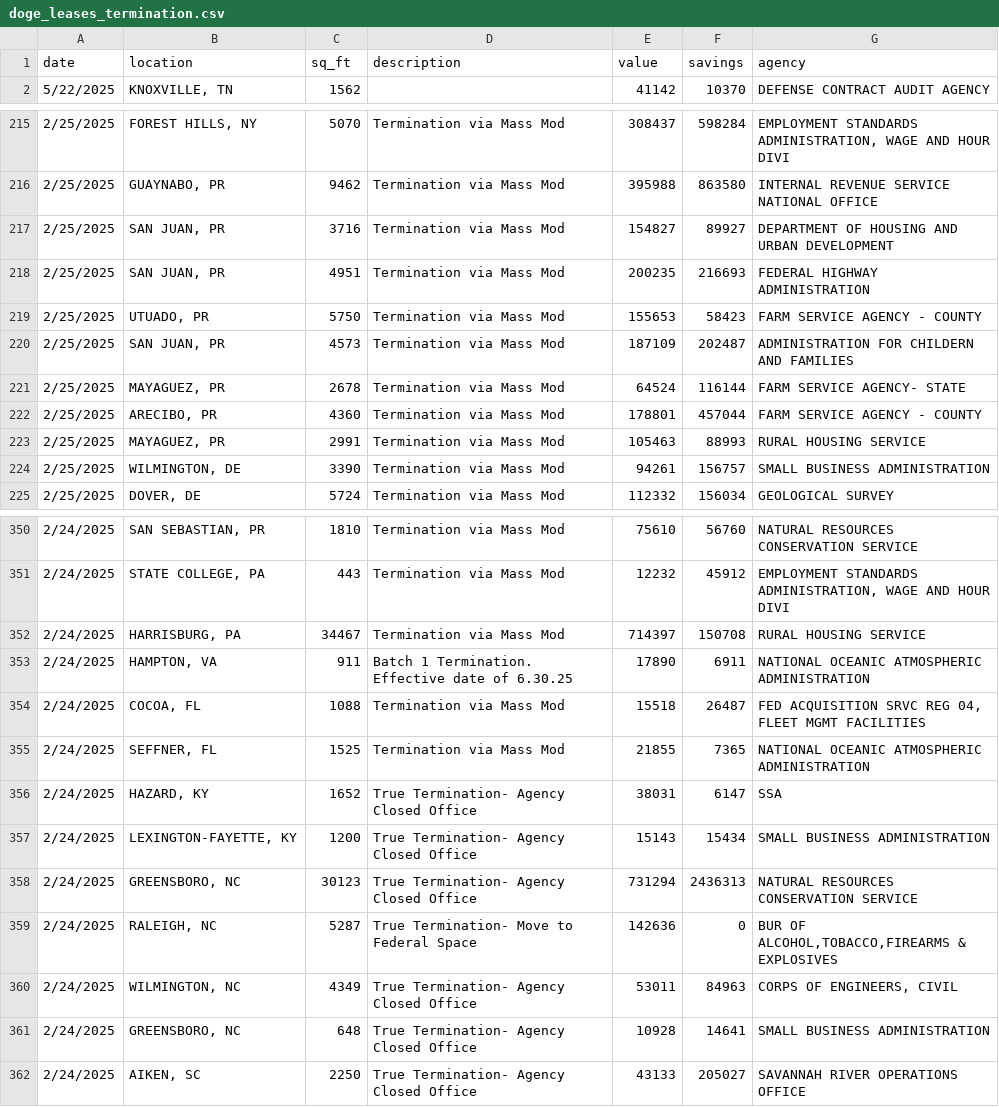
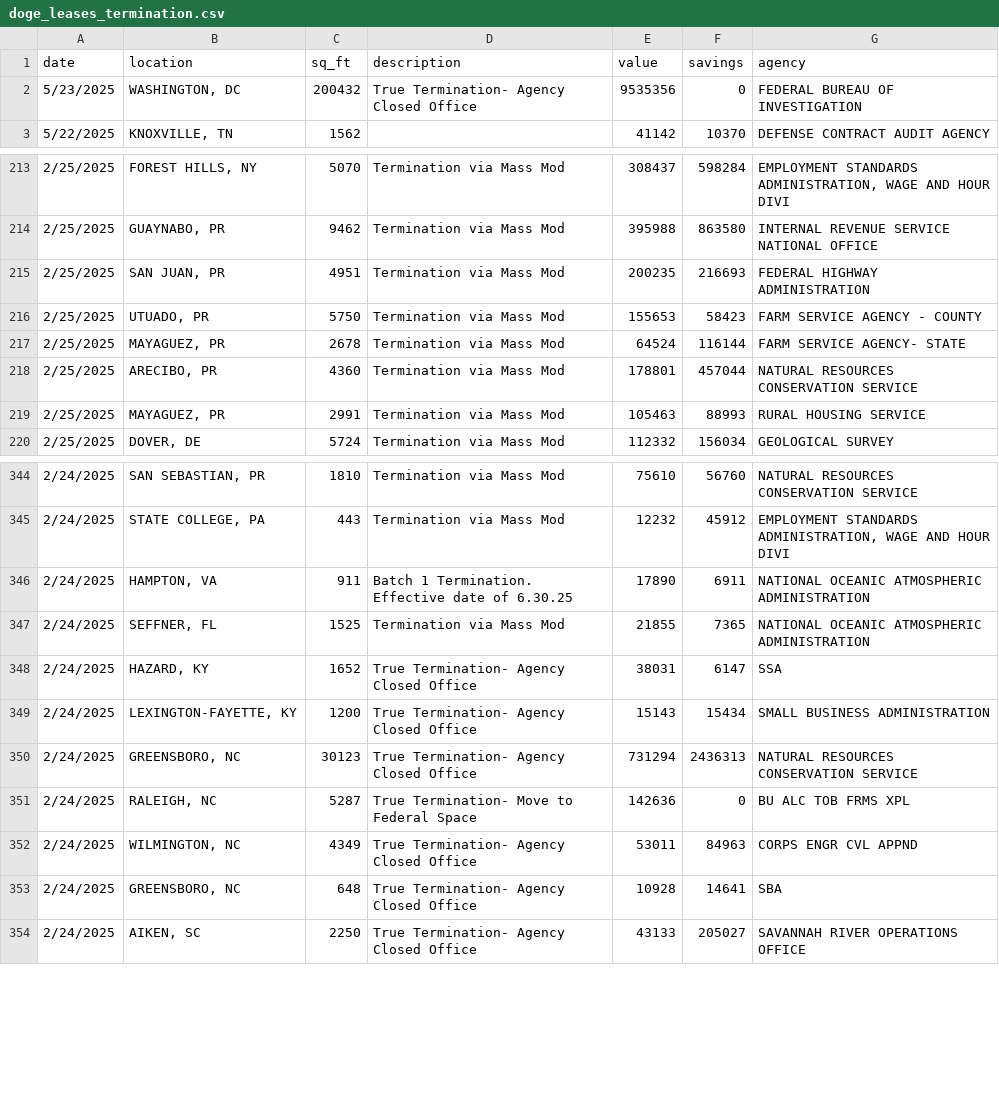
Before and after one commit to fartbagxp/doge, a CSV file: data/raw/doge_leases_termination.csv, drawn as a sheet; only a part is shown, gaps mark what is left out; the diff covers the shown part only.

```diff
--- a/data/raw/doge_leases_termination.csv
+++ b/data/raw/doge_leases_termination.csv
@@ -1,2 +1,3 @@
 date,location,sq_ft,description,value,savings,agency
+5/23/2025,"WASHINGTON, DC",200432,True Termination- Agency Closed Office,9535356,0,FEDERAL BUREAU OF INVESTIGATION
 5/22/2025,"KNOXVILLE, TN",1562,,41142,10370,DEFENSE CONTRACT AUDIT AGENCY
@@ -216,10 +214,7 @@ date,location,sq_ft,description,value,savings,agency
 2/25/2025,"GUAYNABO, PR",9462,Termination via Mass Mod,395988,863580,INTERNAL REVENUE SERVICE NATIONAL OFFICE
-2/25/2025,"SAN JUAN, PR",3716,Termination via Mass Mod,154827,89927,DEPARTMENT OF HOUSING AND URBAN DEVELOPMENT
 2/25/2025,"SAN JUAN, PR",4951,Termination via Mass Mod,200235,216693,FEDERAL HIGHWAY ADMINISTRATION
 2/25/2025,"UTUADO, PR",5750,Termination via Mass Mod,155653,58423,FARM SERVICE AGENCY - COUNTY
-2/25/2025,"SAN JUAN, PR",4573,Termination via Mass Mod,187109,202487,ADMINISTRATION FOR CHILDERN AND FAMILIES
 2/25/2025,"MAYAGUEZ, PR",2678,Termination via Mass Mod,64524,116144,FARM SERVICE AGENCY- STATE
-2/25/2025,"ARECIBO, PR",4360,Termination via Mass Mod,178801,457044,FARM SERVICE AGENCY - COUNTY
+2/25/2025,"ARECIBO, PR",4360,Termination via Mass Mod,178801,457044,NATURAL RESOURCES CONSERVATION SERVICE
 2/25/2025,"MAYAGUEZ, PR",2991,Termination via Mass Mod,105463,88993,RURAL HOUSING SERVICE
-2/25/2025,"WILMINGTON, DE",3390,Termination via Mass Mod,94261,156757,SMALL BUSINESS ADMINISTRATION
 2/25/2025,"DOVER, DE",5724,Termination via Mass Mod,112332,156034,GEOLOGICAL SURVEY
@@ -351,5 +345,3 @@ date,location,sq_ft,description,value,savings,agency
 2/24/2025,"STATE COLLEGE, PA",443,Termination via Mass Mod,12232,45912,"EMPLOYMENT STANDARDS ADMINISTRATION, WAGE AND HOUR DIVI"
-2/24/2025,"HARRISBURG, PA",34467,Termination via Mass Mod,714397,150708,RURAL HOUSING SERVICE
 2/24/2025,"HAMPTON, VA",911,Batch 1 Termination. Effective date of 6.30.25,17890,6911,NATIONAL OCEANIC ATMOSPHERIC ADMINISTRATION
-2/24/2025,"COCOA, FL",1088,Termination via Mass Mod,15518,26487,"FED ACQUISITION SRVC REG 04, FLEET MGMT FACILITIES"
 2/24/2025,"SEFFNER, FL",1525,Termination via Mass Mod,21855,7365,NATIONAL OCEANIC ATMOSPHERIC ADMINISTRATION
@@ -358,5 +350,5 @@ date,location,sq_ft,description,value,savings,agency
 2/24/2025,"GREENSBORO, NC",30123,True Termination- Agency Closed Office,731294,2436313,NATURAL RESOURCES CONSERVATION SERVICE
-2/24/2025,"RALEIGH, NC",5287,True Termination- Move to Federal Space,142636,0,"BUR OF ALCOHOL,TOBACCO,FIREARMS & EXPLOSIVES"
-2/24/2025,"WILMINGTON, NC",4349,True Termination- Agency Closed Office,53011,84963,"CORPS OF ENGINEERS, CIVIL"
-2/24/2025,"GREENSBORO, NC",648,True Termination- Agency Closed Office,10928,14641,SMALL BUSINESS ADMINISTRATION
+2/24/2025,"RALEIGH, NC",5287,True Termination- Move to Federal Space,142636,0,BU ALC TOB FRMS XPL
+2/24/2025,"WILMINGTON, NC",4349,True Termination- Agency Closed Office,53011,84963,CORPS ENGR CVL APPND
+2/24/2025,"GREENSBORO, NC",648,True Termination- Agency Closed Office,10928,14641,SBA
 2/24/2025,"AIKEN, SC",2250,True Termination- Agency Closed Office,43133,205027,SAVANNAH RIVER OPERATIONS OFFICE
```
Also changed, not shown: 5 removed rows and 46 edited cells elsewhere in this file, 4 other files.
